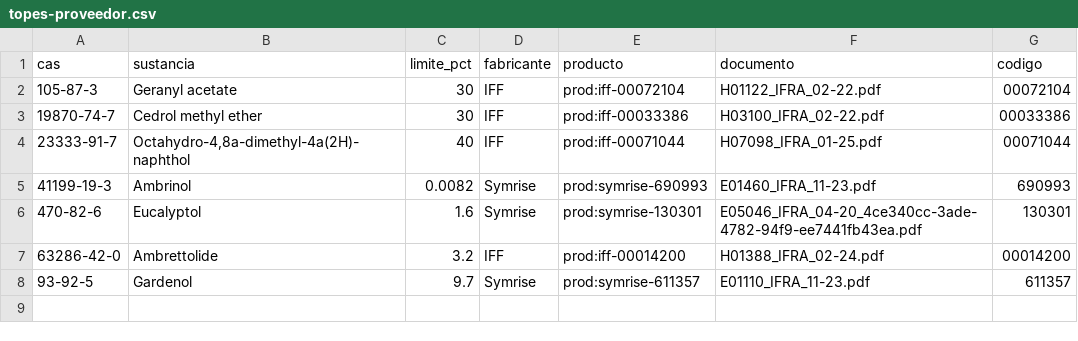
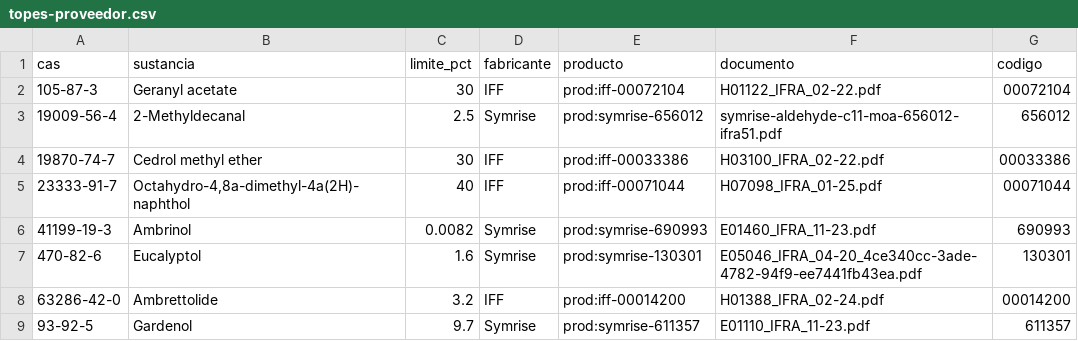
Before and after one commit to smortenax/perfumeria-app, a CSV file: datos/glosario/topes-proveedor.csv, drawn as a sheet; the diff names each change by its address in the sheet, - before the commit and + after, or states it on an @@ line.

```diff
--- a/datos/glosario/topes-proveedor.csv
+++ b/datos/glosario/topes-proveedor.csv
+row 3: 19009-56-4 | 2-Methyldecanal | 2.5 | Symrise | prod:symrise-656012 | symrise-aldehyde-c11-moa-656012-ifra51.pdf | 656012
```
Also changed, not shown: datos/glosario/material-constituyentes.csv, docs/proveedores/mis-productos.csv, 11 other files.
